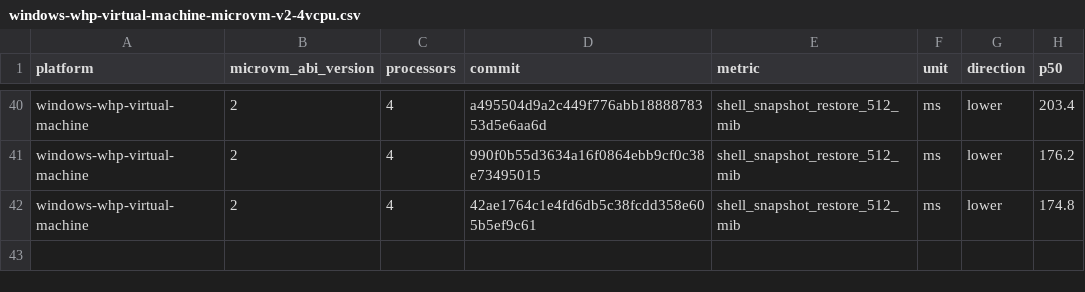
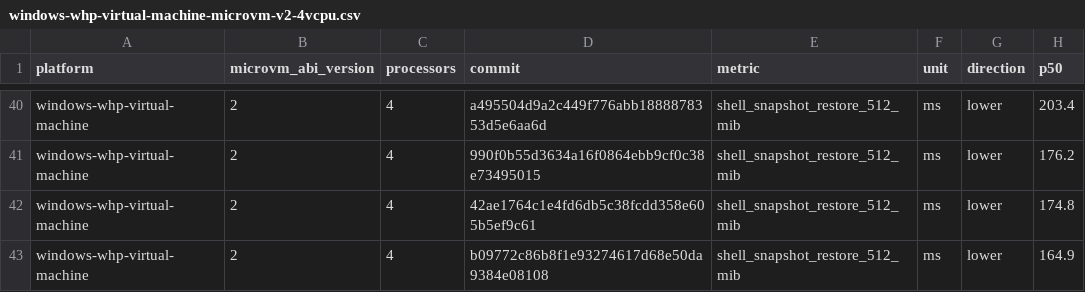
Before and after one commit to microsoft/nvx, a CSV file: data/windows-whp-virtual-machine-microvm-v2-4vcpu.csv, drawn as a sheet; only a part is shown, gaps mark what is left out; the diff names each change by its address in the sheet, - before the commit and + after, or states it on an @@ line.

```diff
--- a/data/windows-whp-virtual-machine-microvm-v2-4vcpu.csv
+++ b/data/windows-whp-virtual-machine-microvm-v2-4vcpu.csv
+row 43: windows-whp-virtual-machine | 2 | 4 | b09772c86b8f1e93274617d68e50da9384e08108 | shell_snapshot_restore_512_mib | ms | lower | 164.9
```
Also changed, not shown: data/linux-kvm-virtual-machine-microvm-v2-1vcpu.csv, data/linux-mshv-virtual-machine-microvm-v2-1vcpu.csv, 9 other files.
